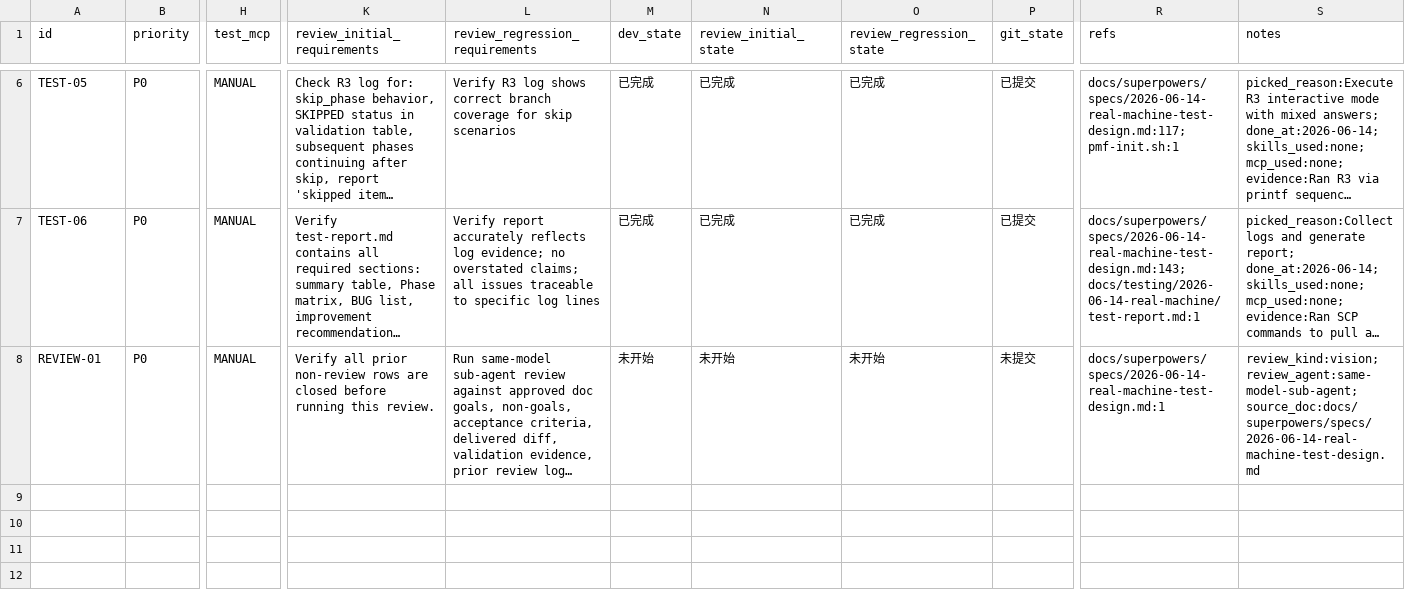
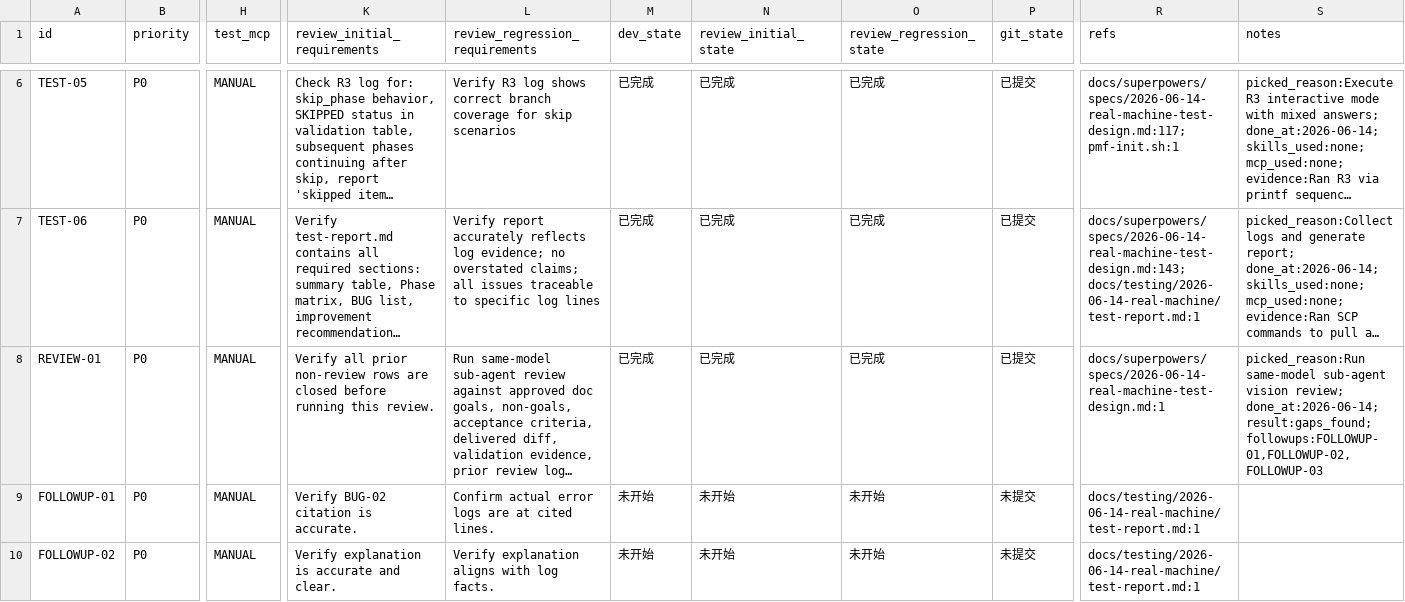
Before and after one commit to CBx-2023/PerPetualMotionFrameWork, a CSV file: issues/2026-06-14_18-56-55-real-machine-test.csv, drawn as a sheet; only a part is shown, gaps mark what is left out; long unchanged cells end in …; rows hold the shown columns only; the diff covers the shown part only; the diff names each change by its address in the sheet, - before the commit and + after, or states it on an @@ line.

Commit message:
⚙️ infra(test): complete REVIEW-01 and append follow-up issues

```diff
--- a/issues/2026-06-14_18-56-55-real-machine-test.csv
+++ b/issues/2026-06-14_18-56-55-real-machine-test.csv
-M8 (dev_state): 未开始
+M8 (dev_state): 已完成
-N8 (review_initial_state): 未开始
+N8 (review_initial_state): 已完成
-O8 (review_regression_state): 未开始
+O8 (review_regression_state): 已完成
-P8 (git_state): 未提交
+P8 (git_state): 已提交
-S8 (notes): review_kind:vision; review_agent:same-model-sub-agent; source_doc:docs/superpowers/specs/2026-06-14-real-machine-test-design.md
+S8 (notes): picked_reason:Run same-model sub-agent vision review; done_at:2026-06-14; result:gaps_found; followups:FOLLOWUP-01,FOLLOWUP-02,FOLLOWUP-03
+row 9: FOLLOWUP-01 | P0 | MANUAL | Verify BUG-02 citation is accurate. | Confirm actual error logs are at cited lines. | 未开始 | 未开始 | 未开始 | 未提交 | docs/testing/2026-06-14-real-machine/test-report.md:1
+row 10: FOLLOWUP-02 | P0 | MANUAL | Verify explanation is accurate and clear. | Verify explanation aligns with log facts. | 未开始 | 未开始 | 未开始 | 未提交 | docs/testing/2026-06-14-real-machine/test-report.md:1
```
Also changed, not shown: 2 added rows elsewhere in this file, 1 other file.
